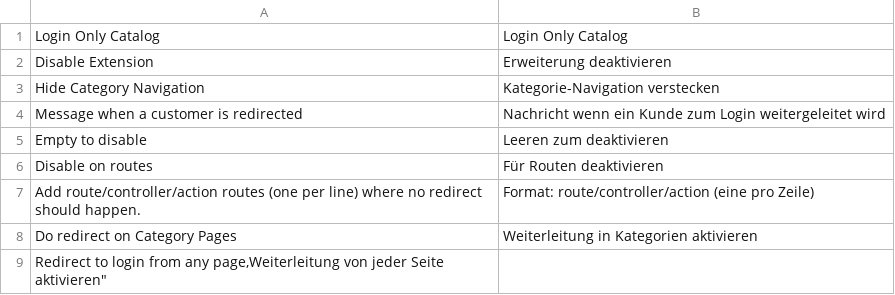
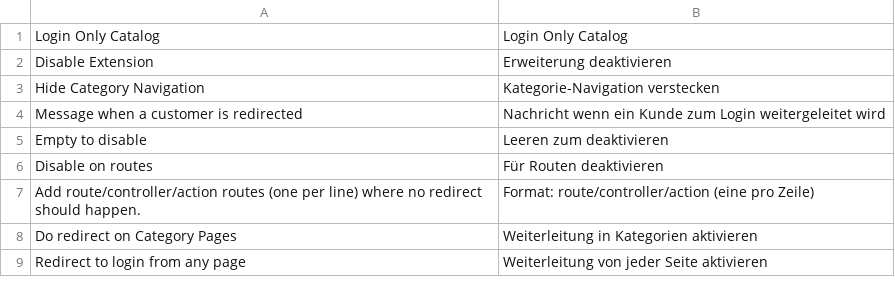
Before and after one commit to Vinai/loginonlycatalog, a CSV file: app/locale/de_DE/Netzarbeiter_LoginCatalog.csv, drawn as a sheet; removed rows and columns are numbered as before the commit, all else as after; the diff names each change by its address in the sheet, - before the commit and + after, or states it on an @@ line.

Commit message:
Fix german locale CSV

```diff
--- a/app/locale/de_DE/Netzarbeiter_LoginCatalog.csv
+++ b/app/locale/de_DE/Netzarbeiter_LoginCatalog.csv
-row 9: Redirect to login from any page,Weiterleitung von jeder Seite aktivieren"
+row 9: Redirect to login from any page | Weiterleitung von jeder Seite aktivieren
```
